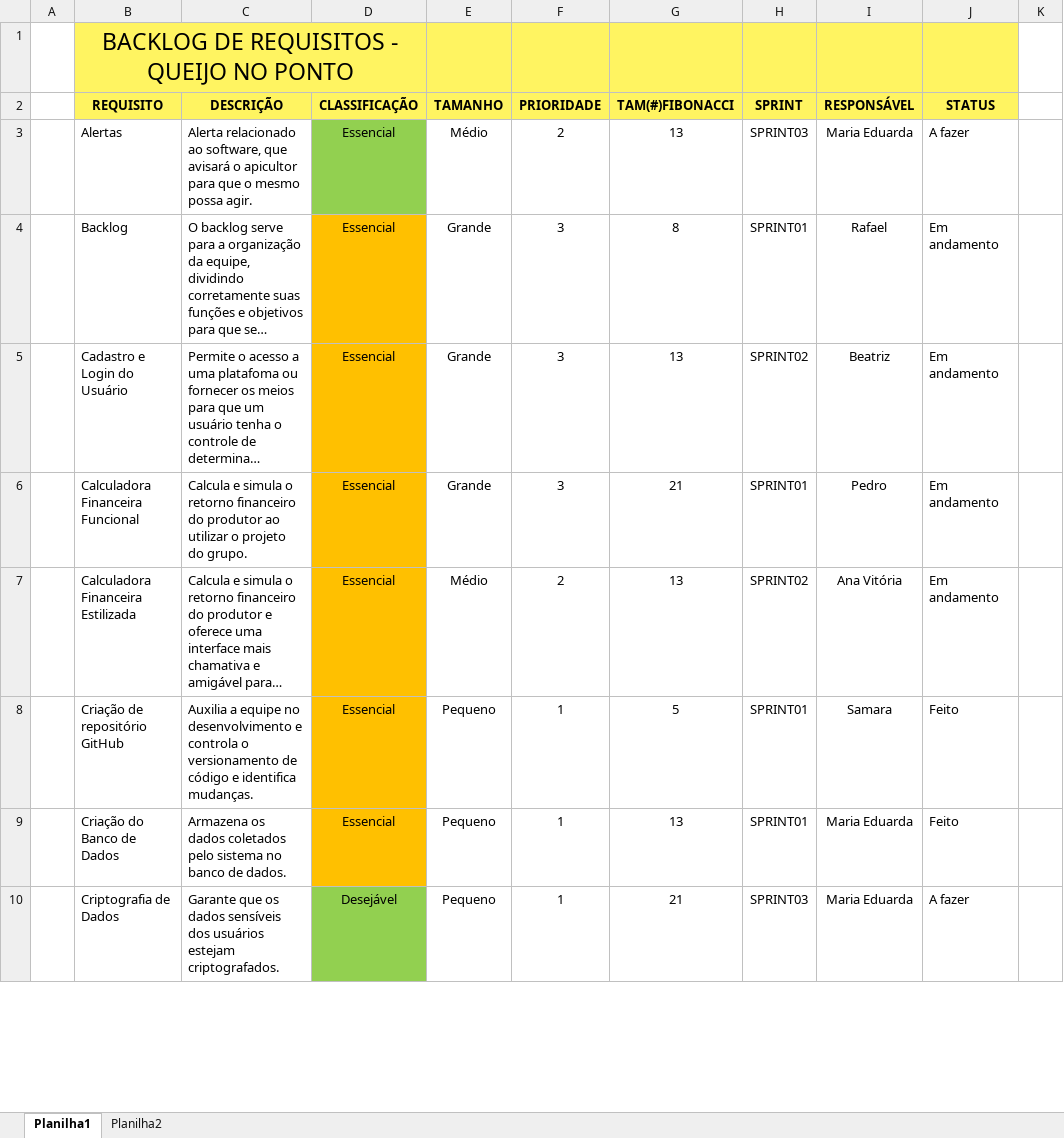
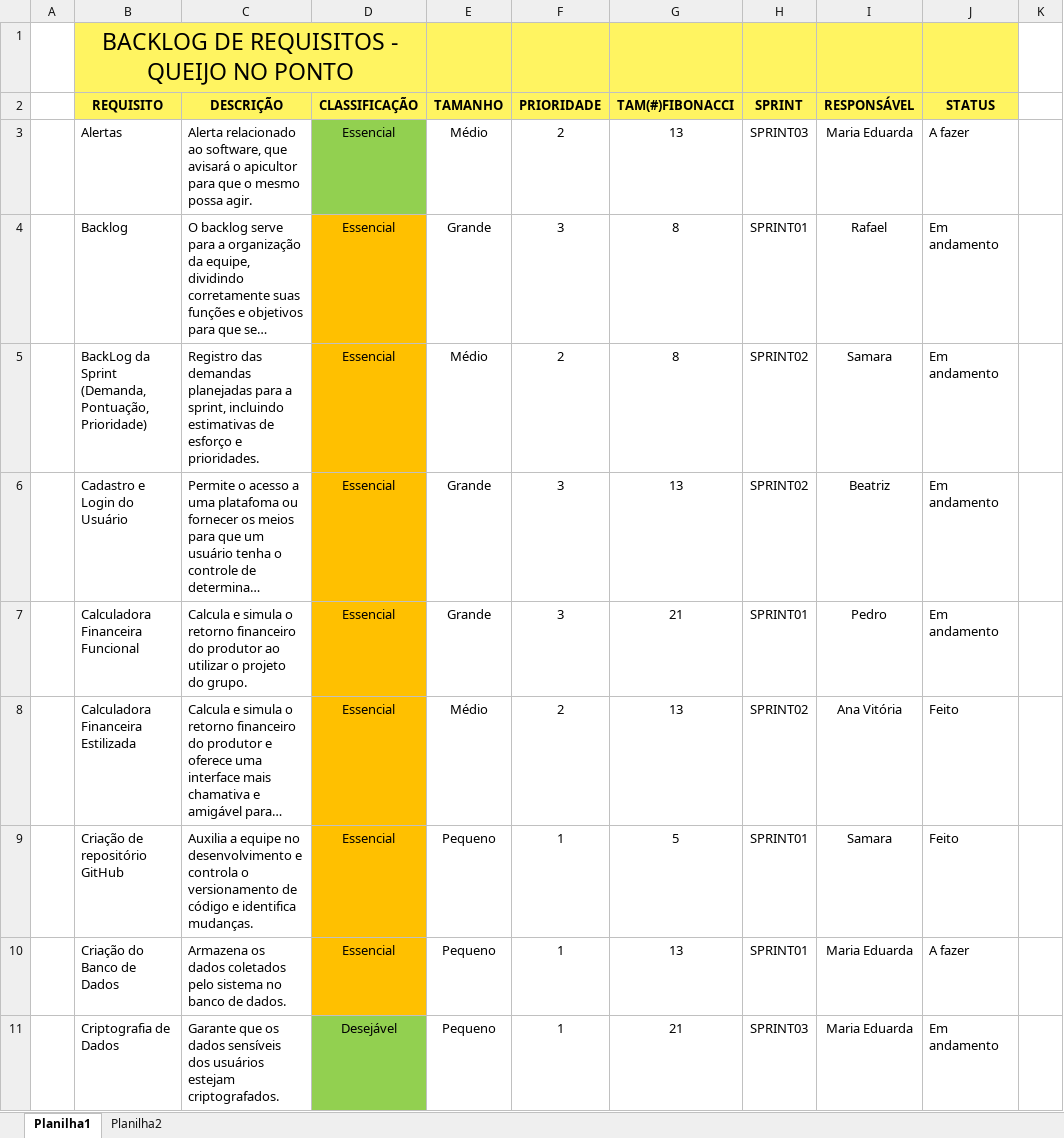
Before and after one commit to queijo-minas/queijo-minas, an Excel workbook: Docs/Backlog/GRUPO11(Backlog).xlsx, sheet Planilha1, drawn as a sheet; only a part is shown; long unchanged cells end in …; values as stored, in another font and other column widths than the file's, no borders; addresses are those after the commit; the diff covers the shown part only; the diff names each change by its address in the sheet, - before the commit and + after, or states it on an @@ line.

Commit message:
subindo Sprint Backlog da Sprint 3

```diff
--- a/Docs/Backlog/GRUPO11(Backlog).xlsx (sheet Planilha1)
+++ b/Docs/Backlog/GRUPO11(Backlog).xlsx (sheet Planilha1)
+row 5:  | BackLog da Sprint (Demanda, Pontuação, Prioridade) | Registro das demandas planejadas para a sprint, incluindo estimativas de esforço e prioridades. | Essencial | Médio | 2 | 8 | SPRINT02 | Samara | Em andamento
-J8: Em andamento
+J8: Feito
-J10: Feito
+J10: A fazer
-J11: A fazer
+J11: Em andamento
```
Also changed, not shown: 25 added rows, 4 removed rows, 13 moved rows, 67 edited cells and cell formats elsewhere in this sheet.
